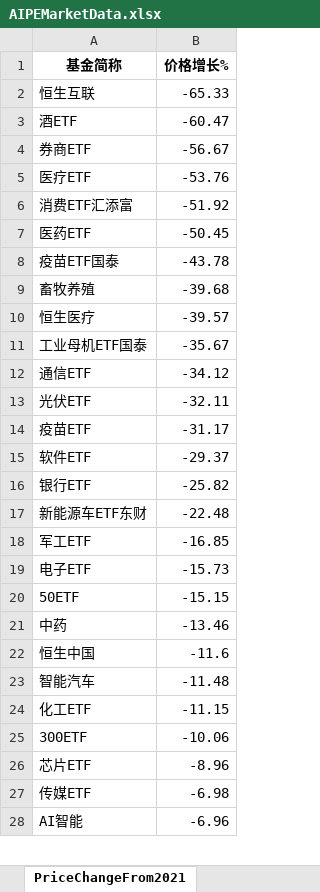
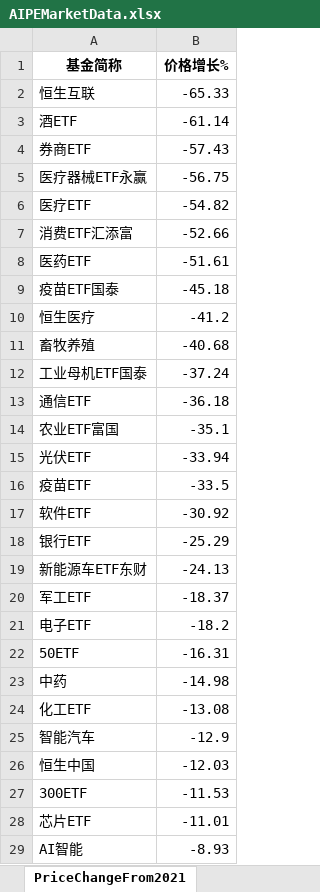
Before and after one commit to digital-era/AIPEMarketDashboard, an Excel workbook: AIPEMarketData.xlsx, sheet PriceChangeFrom2021, drawn as a sheet; only a part is shown; values as stored, in another font and other column widths than the file's, no borders; removed rows and columns are numbered as before the commit, all else as after; the diff covers the shown part only; the diff names each change by its address in the sheet, - before the commit and + after, or states it on an @@ line.

```diff
--- a/AIPEMarketData.xlsx (sheet PriceChangeFrom2021)
+++ b/AIPEMarketData.xlsx (sheet PriceChangeFrom2021)
-B3 (价格增长%): -60.47
+B3 (价格增长%): -61.14
-B4 (价格增长%): -56.67
+B4 (价格增长%): -57.43
+row 5: 医疗器械ETF永赢 | -56.75
-B6 (价格增长%): -53.76
+B6 (价格增长%): -54.82
-B7 (价格增长%): -51.92
+B7 (价格增长%): -52.66
-B8 (价格增长%): -50.45
+B8 (价格增长%): -51.61
-B9 (价格增长%): -43.78
+B9 (价格增长%): -45.18
-row 9: 畜牧养殖 | -39.68
-B10 (价格增长%): -39.57
+B10 (价格增长%): -41.2
+row 11: 畜牧养殖 | -40.68
-B12 (价格增长%): -35.67
+B12 (价格增长%): -37.24
-B13 (价格增长%): -34.12
+B13 (价格增长%): -36.18
+row 14: 农业ETF富国 | -35.1
-B15 (价格增长%): -32.11
+B15 (价格增长%): -33.94
-B16 (价格增长%): -31.17
+B16 (价格增长%): -33.5
-B17 (价格增长%): -29.37
+B17 (价格增长%): -30.92
-B18 (价格增长%): -25.82
+B18 (价格增长%): -25.29
-B19 (价格增长%): -22.48
+B19 (价格增长%): -24.13
-B20 (价格增长%): -16.85
+B20 (价格增长%): -18.37
-B21 (价格增长%): -15.73
+B21 (价格增长%): -18.2
-B22 (价格增长%): -15.15
+B22 (价格增长%): -16.31
-B23 (价格增长%): -13.46
+B23 (价格增长%): -14.98
-row 22: 恒生中国 | -11.6
-row 23: 智能汽车 | -11.48
-B24 (价格增长%): -11.15
+B24 (价格增长%): -13.08
+row 25: 智能汽车 | -12.9
+row 26: 恒生中国 | -12.03
-B27 (价格增长%): -10.06
+B27 (价格增长%): -11.53
-B28 (价格增长%): -8.96
+B28 (价格增长%): -11.01
-row 27: 传媒ETF | -6.98
-B29 (价格增长%): -6.96
+B29 (价格增长%): -8.93
```
Also changed, not shown: 9 added rows, 7 removed rows and 25 edited cells elsewhere in this sheet, sheet PriceThisYearChange, sheet DistributeHotIndustry, sheet TopStockIn5DaysMainFund, sheet ShareThisYearChange, sheet ShareChangeFrom2021, sheet TopStockInTopPotScore, 7 more sheets, 1 other file.
